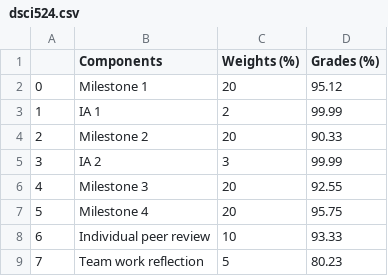
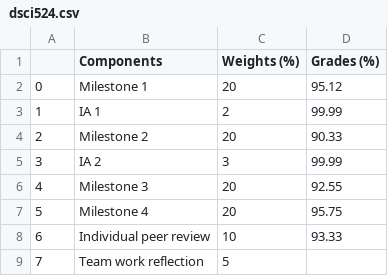
Before and after one commit to UBC-MDS/gradecalculatorpy, a CSV file: docs/dsci524.csv, drawn as a sheet.

```diff
--- a/docs/dsci524.csv
+++ b/docs/dsci524.csv
@@ -8,2 +8,2 @@
 6,Individual peer review,10,93.33
-7,Team work reflection,5,80.23
+7,Team work reflection,5,
```
Also changed, not shown: 4 other files.
